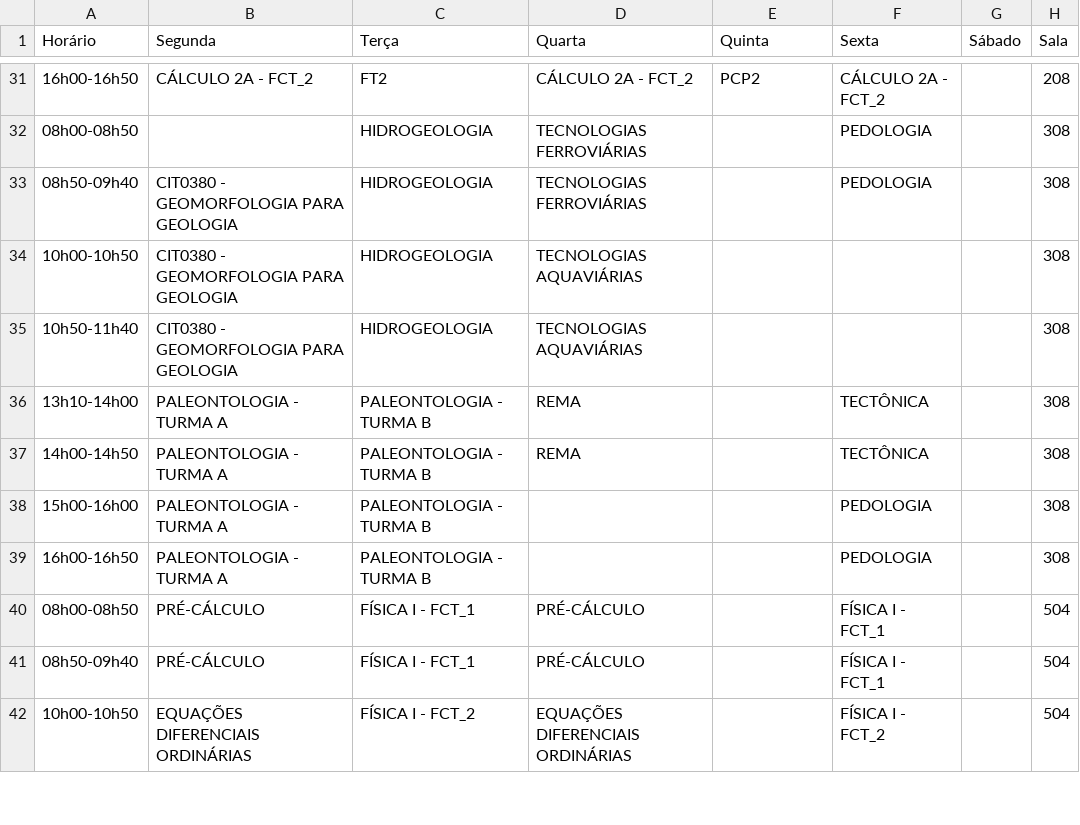
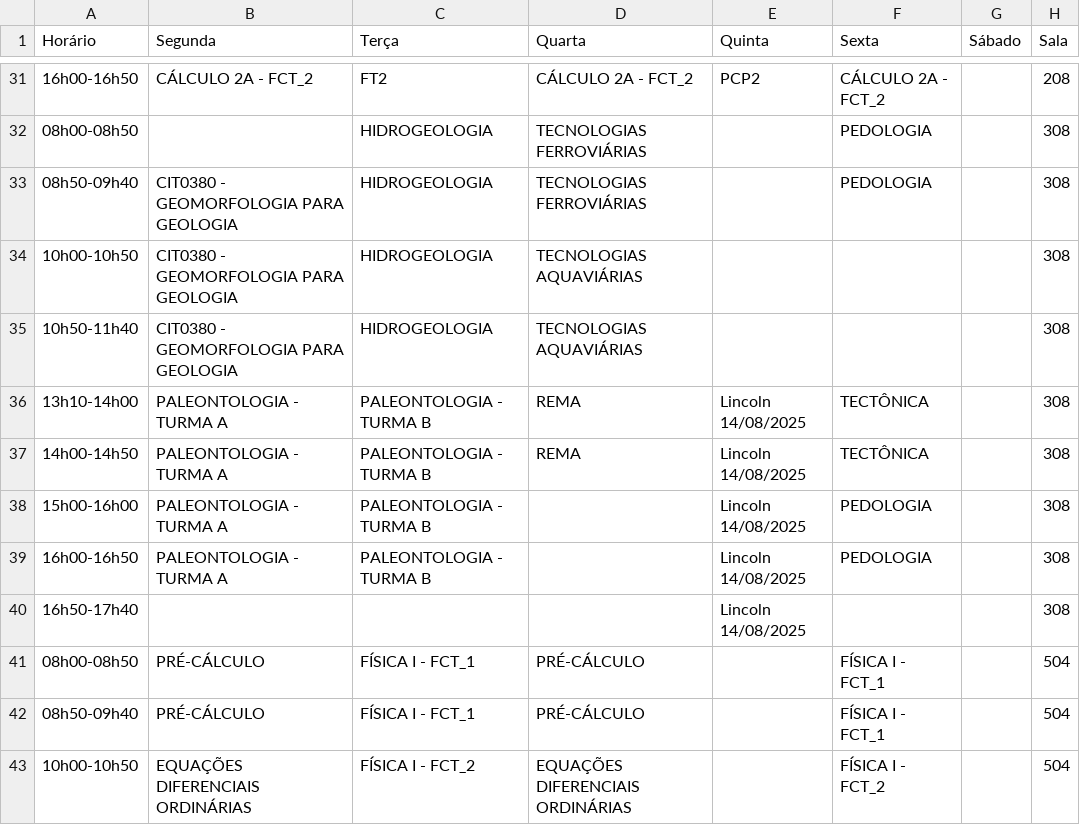
Before and after one commit to ti-fct/horariosFCT, a CSV file: utils/Horarios_Salas_Combinados.csv, drawn as a sheet; only a part is shown, gaps mark what is left out.

Commit message:
Atualizado utils/Horarios_Salas_Combinados.csv via script Python

```diff
--- a/utils/Horarios_Salas_Combinados.csv
+++ b/utils/Horarios_Salas_Combinados.csv
@@ -35,6 +35,7 @@ Horário,Segunda,Terça,Quarta,Quinta,Sexta,Sábado,Sala
 10h50-11h40,CIT0380 - GEOMORFOLOGIA PARA GEOLOGIA,HIDROGEOLOGIA,TECNOLOGIAS AQUAVIÁRIAS,,,,308
-13h10-14h00,PALEONTOLOGIA - TURMA A,PALEONTOLOGIA - TURMA B,REMA,,TECTÔNICA,,308
-14h00-14h50,PALEONTOLOGIA - TURMA A,PALEONTOLOGIA - TURMA B,REMA,,TECTÔNICA,,308
-15h00-16h00,PALEONTOLOGIA - TURMA A,PALEONTOLOGIA - TURMA B,,,PEDOLOGIA,,308
-16h00-16h50,PALEONTOLOGIA - TURMA A,PALEONTOLOGIA - TURMA B,,,PEDOLOGIA,,308
+13h10-14h00,PALEONTOLOGIA - TURMA A,PALEONTOLOGIA - TURMA B,REMA,Lincoln 14/08/2025,TECTÔNICA,,308
+14h00-14h50,PALEONTOLOGIA - TURMA A,PALEONTOLOGIA - TURMA B,REMA,Lincoln 14/08/2025,TECTÔNICA,,308
+15h00-16h00,PALEONTOLOGIA - TURMA A,PALEONTOLOGIA - TURMA B,,Lincoln 14/08/2025,PEDOLOGIA,,308
+16h00-16h50,PALEONTOLOGIA - TURMA A,PALEONTOLOGIA - TURMA B,,Lincoln 14/08/2025,PEDOLOGIA,,308
+16h50-17h40,,,,Lincoln 14/08/2025,,,308
 08h00-08h50,PRÉ-CÁLCULO,FÍSICA I - FCT_1,PRÉ-CÁLCULO,,FÍSICA I - FCT_1,,504
```
